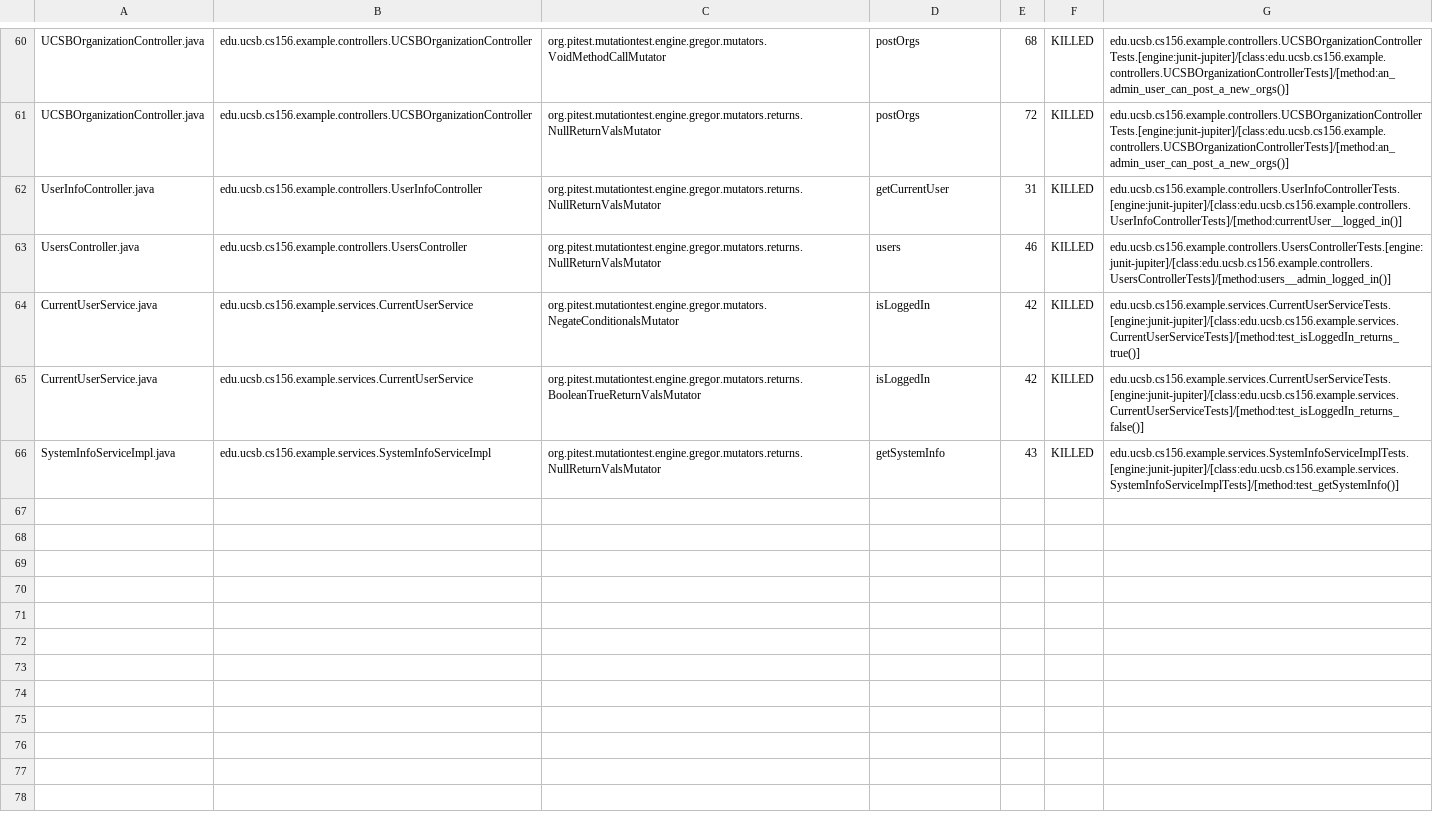
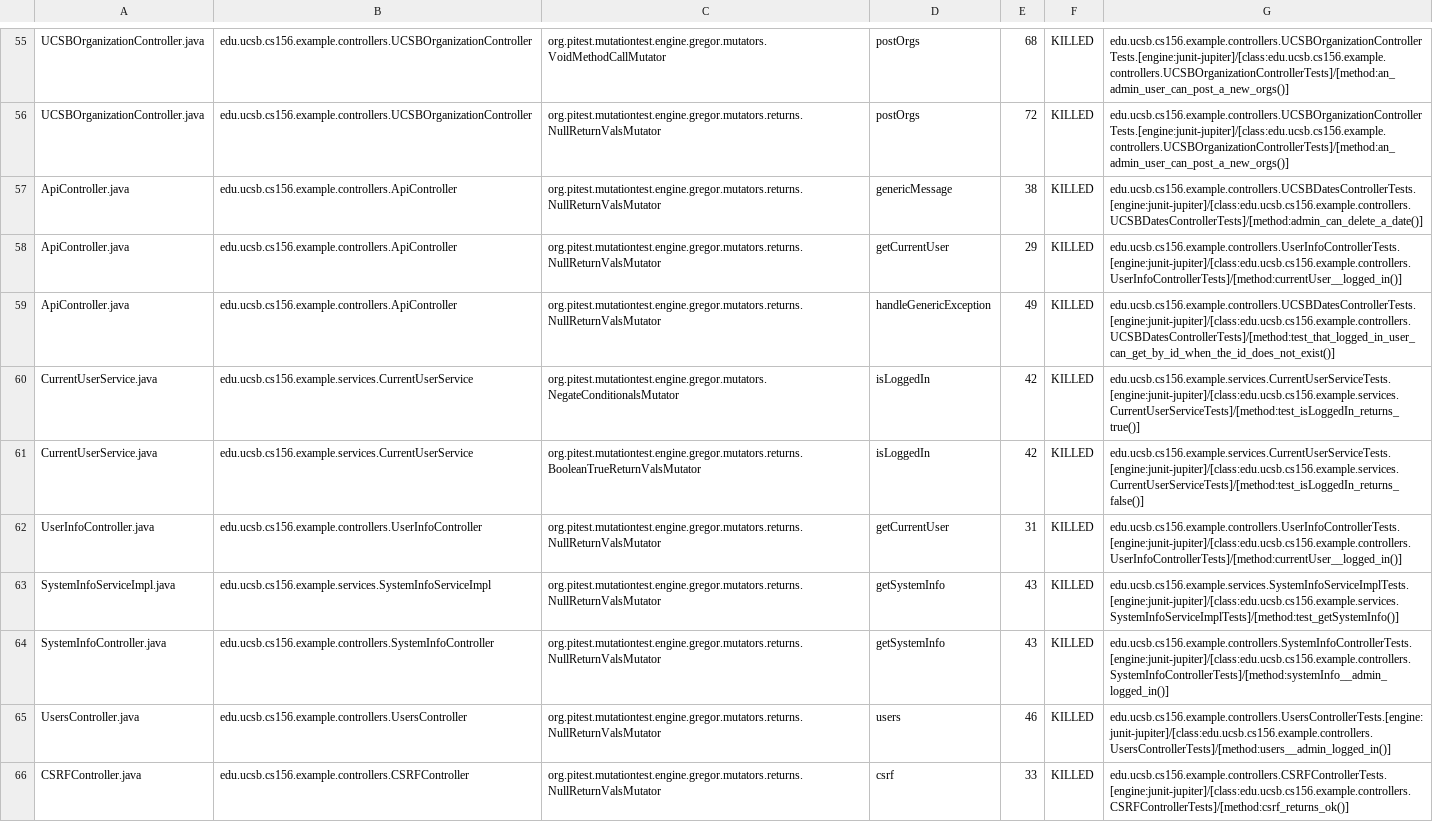
Before and after one commit to ucsb-cs156-f24/team01-f24-06, a CSV file: prs/48/pitest/mutations.csv, drawn as a sheet; only a part is shown, gaps mark what is left out; the diff covers the shown part only.

Commit message:
Deploying to gh-pages from @ ucsb-cs156-f24/team01-f24-06@de0ca26fc075aed85e27a3edffb17b3b1b0a0cfe 🚀

```diff
--- a/prs/48/pitest/mutations.csv
+++ b/prs/48/pitest/mutations.csv
@@ -61,6 +56,11 @@ UCSBOrganizationController.java,edu.ucsb.cs156.example.controllers.UCSBOrganizat
 UCSBOrganizationController.java,edu.ucsb.cs156.example.controllers.UCSBOrganizationController,org.pitest.mutationtest.engine.gregor.mutators.returns.NullReturnValsMutator,postOrgs,72,KILLED,edu.ucsb.cs156.example.controllers.UCSBOrganizationControllerTests.[engine:junit-jupiter]/[class:edu.ucsb.cs156.example.controllers.UCSBOrganizationControllerTests]/[method:an_admin_user_can_post_a_new_orgs()]
-UserInfoController.java,edu.ucsb.cs156.example.controllers.UserInfoController,org.pitest.mutationtest.engine.gregor.mutators.returns.NullReturnValsMutator,getCurrentUser,31,KILLED,edu.ucsb.cs156.example.controllers.UserInfoControllerTests.[engine:junit-jupiter]/[class:edu.ucsb.cs156.example.controllers.UserInfoControllerTests]/[method:currentUser__logged_in()]
-UsersController.java,edu.ucsb.cs156.example.controllers.UsersController,org.pitest.mutationtest.engine.gregor.mutators.returns.NullReturnValsMutator,users,46,KILLED,edu.ucsb.cs156.example.controllers.UsersControllerTests.[engine:junit-jupiter]/[class:edu.ucsb.cs156.example.controllers.UsersControllerTests]/[method:users__admin_logged_in()]
+ApiController.java,edu.ucsb.cs156.example.controllers.ApiController,org.pitest.mutationtest.engine.gregor.mutators.returns.NullReturnValsMutator,genericMessage,38,KILLED,edu.ucsb.cs156.example.controllers.UCSBDatesControllerTests.[engine:junit-jupiter]/[class:edu.ucsb.cs156.example.controllers.UCSBDatesControllerTests]/[method:admin_can_delete_a_date()]
+ApiController.java,edu.ucsb.cs156.example.controllers.ApiController,org.pitest.mutationtest.engine.gregor.mutators.returns.NullReturnValsMutator,getCurrentUser,29,KILLED,edu.ucsb.cs156.example.controllers.UserInfoControllerTests.[engine:junit-jupiter]/[class:edu.ucsb.cs156.example.controllers.UserInfoControllerTests]/[method:currentUser__logged_in()]
+ApiController.java,edu.ucsb.cs156.example.controllers.ApiController,org.pitest.mutationtest.engine.gregor.mutators.returns.NullReturnValsMutator,handleGenericException,49,KILLED,edu.ucsb.cs156.example.controllers.UCSBDatesControllerTests.[engine:junit-jupiter]/[class:edu.ucsb.cs156.example.controllers.UCSBDatesControllerTests]/[method:test_that_logged_in_user_can_get_by_id_when_the_id_does_not_exist()]
 CurrentUserService.java,edu.ucsb.cs156.example.services.CurrentUserService,org.pitest.mutationtest.engine.gregor.mutators.NegateConditionalsMutator,isLoggedIn,42,KILLED,edu.ucsb.cs156.example.services.CurrentUserServiceTests.[engine:junit-jupiter]/[class:edu.ucsb.cs156.example.services.CurrentUserServiceTests]/[method:test_isLoggedIn_returns_true()]
 CurrentUserService.java,edu.ucsb.cs156.example.services.CurrentUserService,org.pitest.mutationtest.engine.gregor.mutators.returns.BooleanTrueReturnValsMutator,isLoggedIn,42,KILLED,edu.ucsb.cs156.example.services.CurrentUserServiceTests.[engine:junit-jupiter]/[class:edu.ucsb.cs156.example.services.CurrentUserServiceTests]/[method:test_isLoggedIn_returns_false()]
+UserInfoController.java,edu.ucsb.cs156.example.controllers.UserInfoController,org.pitest.mutationtest.engine.gregor.mutators.returns.NullReturnValsMutator,getCurrentUser,31,KILLED,edu.ucsb.cs156.example.controllers.UserInfoControllerTests.[engine:junit-jupiter]/[class:edu.ucsb.cs156.example.controllers.UserInfoControllerTests]/[method:currentUser__logged_in()]
 SystemInfoServiceImpl.java,edu.ucsb.cs156.example.services.SystemInfoServiceImpl,org.pitest.mutationtest.engine.gregor.mutators.returns.NullReturnValsMutator,getSystemInfo,43,KILLED,edu.ucsb.cs156.example.services.SystemInfoServiceImplTests.[engine:junit-jupiter]/[class:edu.ucsb.cs156.example.services.SystemInfoServiceImplTests]/[method:test_getSystemInfo()]
+SystemInfoController.java,edu.ucsb.cs156.example.controllers.SystemInfoController,org.pitest.mutationtest.engine.gregor.mutators.returns.NullReturnValsMutator,getSystemInfo,43,KILLED,edu.ucsb.cs156.example.controllers.SystemInfoControllerTests.[engine:junit-jupiter]/[class:edu.ucsb.cs156.example.controllers.SystemInfoControllerTests]/[method:systemInfo__admin_logged_in()]
+UsersController.java,edu.ucsb.cs156.example.controllers.UsersController,org.pitest.mutationtest.engine.gregor.mutators.returns.NullReturnValsMutator,users,46,KILLED,edu.ucsb.cs156.example.controllers.UsersControllerTests.[engine:junit-jupiter]/[class:edu.ucsb.cs156.example.controllers.UsersControllerTests]/[method:users__admin_logged_in()]
+CSRFController.java,edu.ucsb.cs156.example.controllers.CSRFController,org.pitest.mutationtest.engine.gregor.mutators.returns.NullReturnValsMutator,csrf,33,KILLED,edu.ucsb.cs156.example.controllers.CSRFControllerTests.[engine:junit-jupiter]/[class:edu.ucsb.cs156.example.controllers.CSRFControllerTests]/[method:csrf_returns_ok()]
```
Also changed, not shown: 2 removed rows and 28 moved rows elsewhere in this file, 12 other files.
